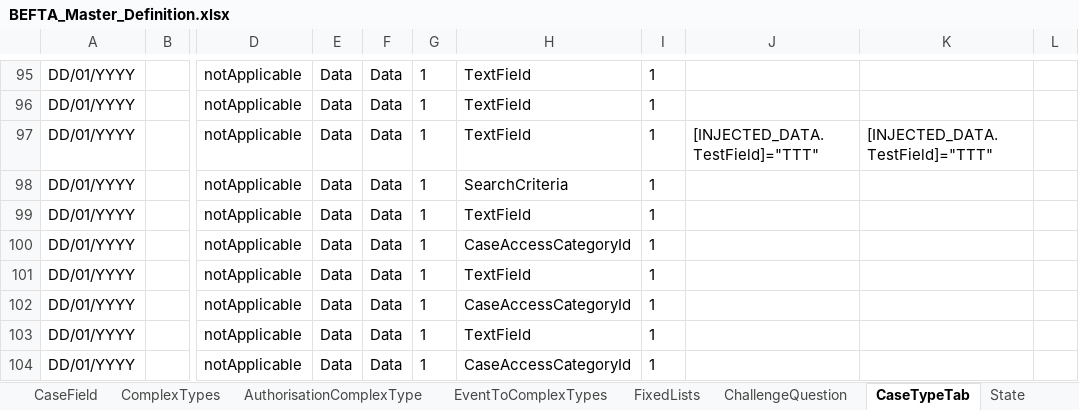
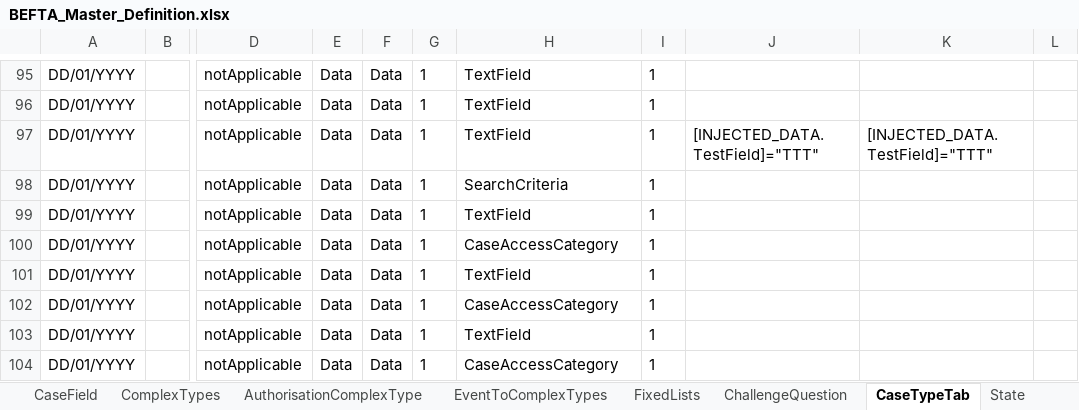
Before and after one commit to hmcts/ccd-test-definitions, an Excel workbook: src/main/resources/uk/gov/hmcts/ccd/test_definitions/excel/BEFTA_Master_Definition.xlsx, sheet CaseTypeTab, drawn as a sheet; only a part is shown, gaps mark what is left out; values as stored, in another font and other column widths than the file's, no borders; table styles not drawn; the diff names each change by its address in the sheet, - before the commit and + after, or states it on an @@ line.

```diff
--- a/src/main/resources/uk/gov/hmcts/ccd/test_definitions/excel/BEFTA_Master_Definition.xlsx (sheet CaseTypeTab)
+++ b/src/main/resources/uk/gov/hmcts/ccd/test_definitions/excel/BEFTA_Master_Definition.xlsx (sheet CaseTypeTab)
-H100: CaseAccessCategoryId
+H100: CaseAccessCategory
-H102: CaseAccessCategoryId
+H102: CaseAccessCategory
-H104: CaseAccessCategoryId
+H104: CaseAccessCategory
```
Also changed, not shown: sheet CaseEventToFields, sheet CaseField, sheet AuthorisationCaseField, 12 other files.
